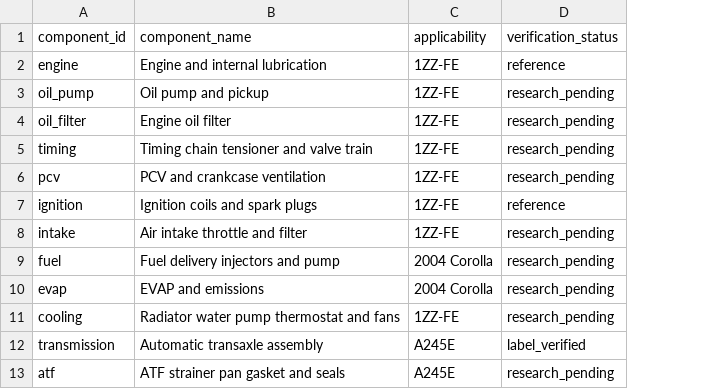
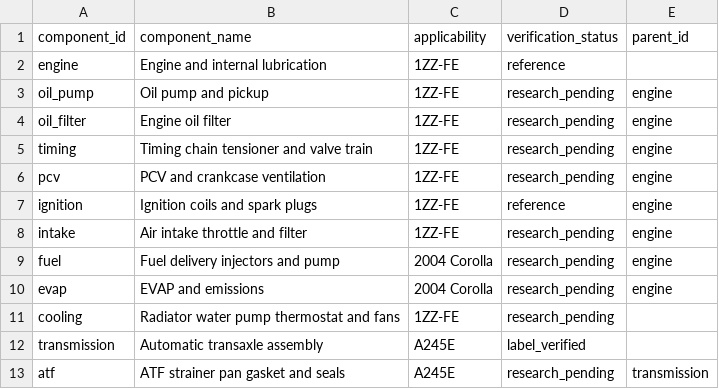
Before and after one commit to 79cbd8hmgj-wq/Felicity, a CSV file: database/components.csv, drawn as a sheet; only a part is shown; the diff names each change by its address in the sheet, - before the commit and + after, or states it on an @@ line.

Commit message:
Add stable parent links for existing component groups

```diff
--- a/database/components.csv
+++ b/database/components.csv
+column E (parent_id), rows 3-13: engine | engine | engine | engine | engine | engine | engine | engine |  |  | transmission
```
